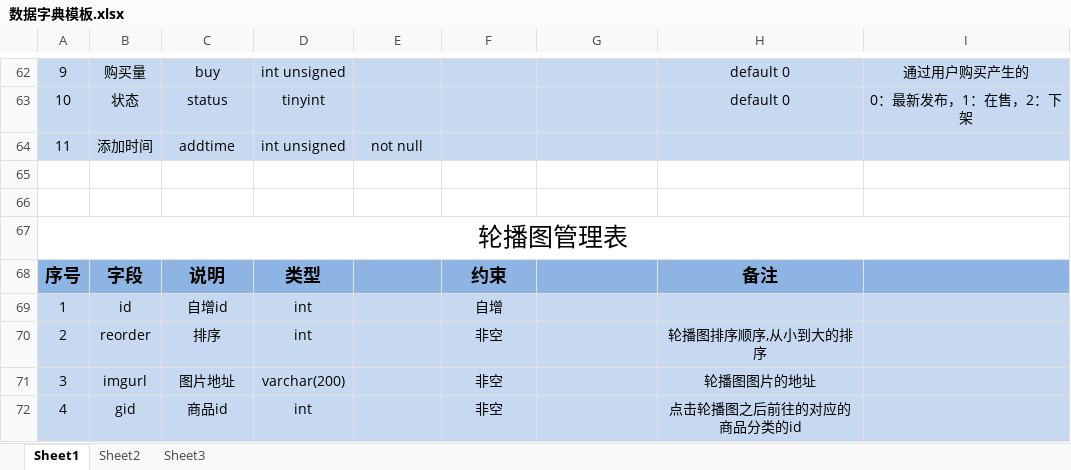
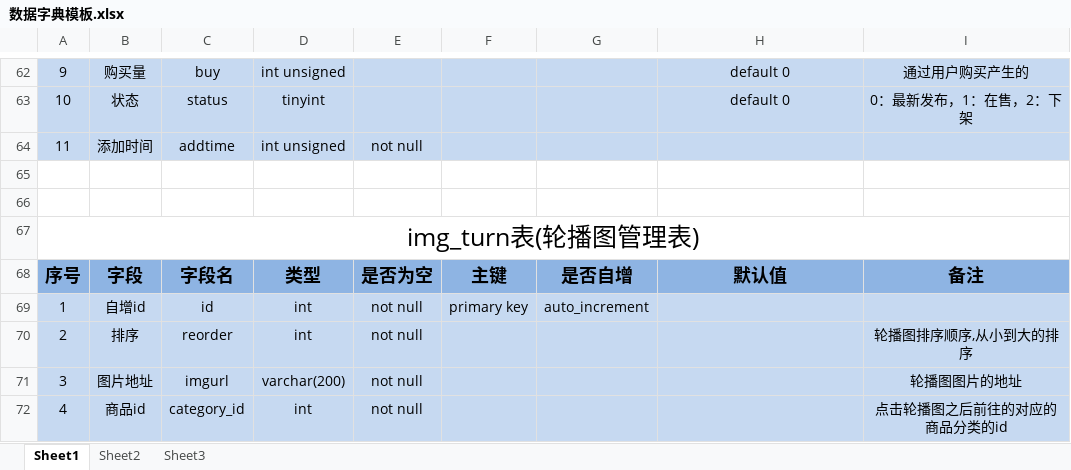
Before and after one commit to davidvivi/My-project, an Excel workbook: Public/Common/数据字典模板.xlsx, sheet Sheet1, drawn as a sheet; only a part is shown, gaps mark what is left out; values as stored, in another font and other column widths than the file's, no borders; removed rows and columns are numbered as before the commit, all else as after; the diff names each change by its address in the sheet, - before the commit and + after, or states it on an @@ line.

Commit message:
轮播图表修改

```diff
--- a/Public/Common/数据字典模板.xlsx (sheet Sheet1)
+++ b/Public/Common/数据字典模板.xlsx (sheet Sheet1)
-A67: 轮播图管理表
+A67: img_turn表(轮播图管理表)
-C68: 说明
+C68: 字段名
-E68: (empty)
+E68: 是否为空
-F68: 约束
+F68: 主键
-G68: (empty)
+G68: 是否自增
-H68: 备注
+H68: 默认值
-I68: (empty)
+I68: 备注
-B69: id
+B69: 自增id
-C69: 自增id
+C69: id
-E69: (empty)
+E69: not null
-F69: 自增
+F69: primary key
-G69: (empty)
+G69: auto_increment
-row 70: 2 | reorder | 排序 | int |  | 非空 |  | 轮播图排序顺序,从小到大的排序
-row 71: 3 | imgurl | 图片地址 | varchar(200) |  | 非空 |  | 轮播图图片的地址
-row 72: 4 | gid | 商品id | int |  | 非空 |  | 点击轮播图之后前往的对应的商品分类的id
+row 70: 2 | 排序 | reorder | int | not null |  |  |  | 轮播图排序顺序,从小到大的排序
+row 71: 3 | 图片地址 | imgurl | varchar(200) | not null |  |  |  | 轮播图图片的地址
+row 72: 4 | 商品id | category_id | int | not null |  |  |  | 点击轮播图之后前往的对应的商品分类的id
```
